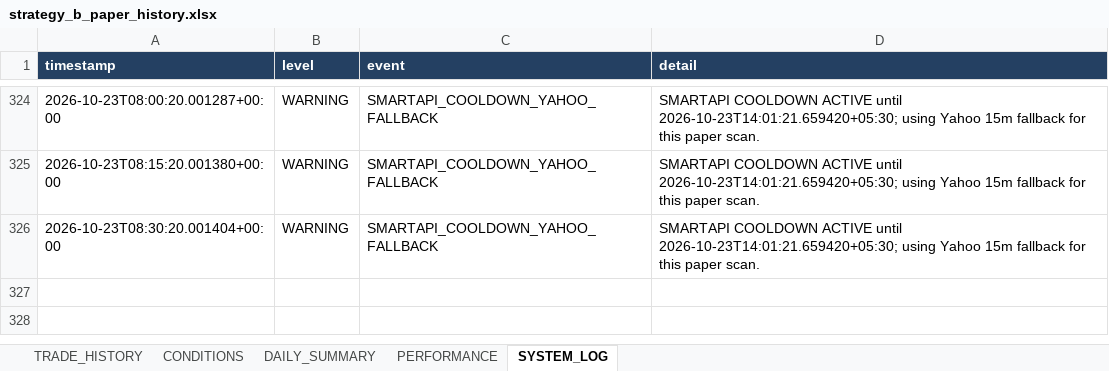
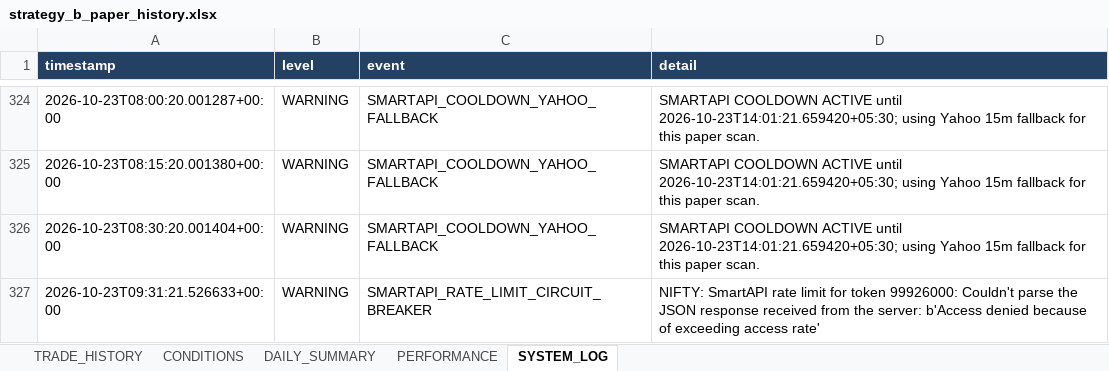
Before and after one commit to arvindpca/NIFTY-POC24-SMC5M, an Excel workbook: data/strategy_b_paper_history.xlsx, sheet SYSTEM_LOG, drawn as a sheet; only a part is shown, gaps mark what is left out; values as stored, in another font and other column widths than the file's, no borders; the diff names each change by its address in the sheet, - before the commit and + after, or states it on an @@ line.

```diff
--- a/data/strategy_b_paper_history.xlsx (sheet SYSTEM_LOG)
+++ b/data/strategy_b_paper_history.xlsx (sheet SYSTEM_LOG)
+row 327: 2026-10-23T09:31:21.526633+00:00 | WARNING | SMARTAPI_RATE_LIMIT_CIRCUIT_BREAKER | NIFTY: SmartAPI rate limit for token 99926000: Couldn't parse the JSON response received from the server: b'Access denied because of exceeding access rate'
```
Also changed, not shown: sheet PERFORMANCE, 2 other files.
